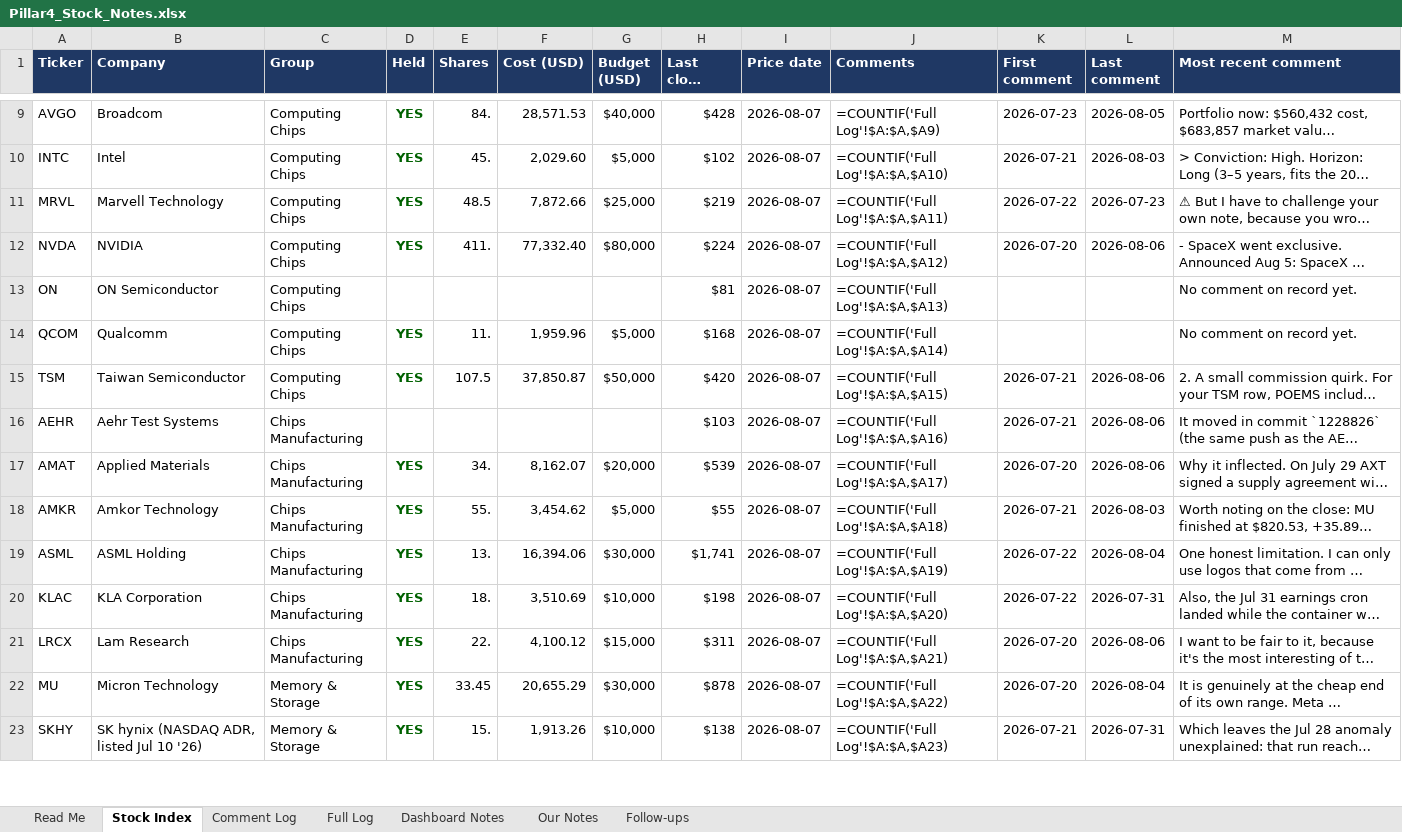
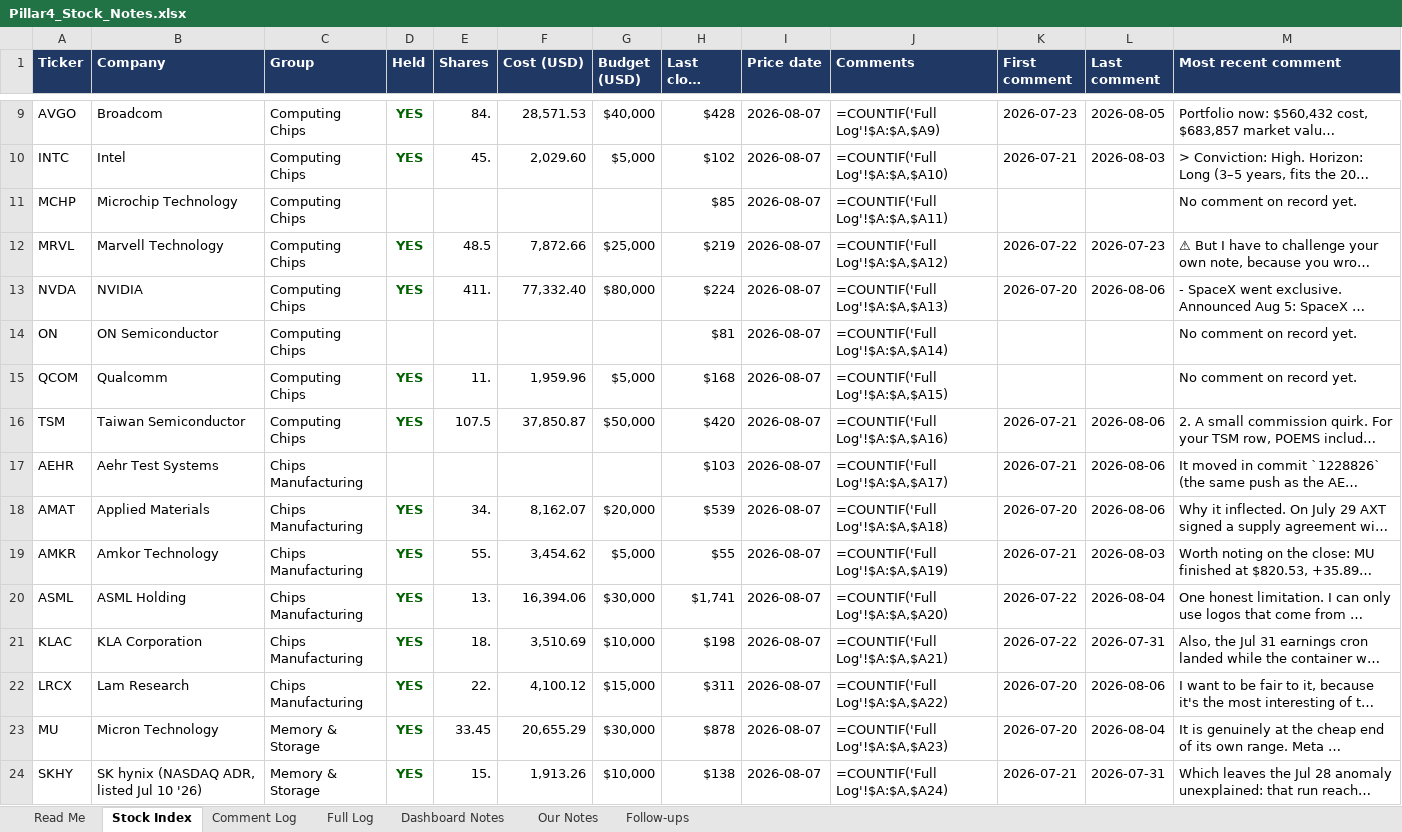
Before and after one commit to sakulratpradit/p4-trrsg5, an Excel workbook: Pillar4_Stock_Notes.xlsx, sheet Stock Index, drawn as a sheet; only a part is shown, gaps mark what is left out; long unchanged cells end in …; values as stored, in another font and other column widths than the file's, no borders; formulas without a stored value are shown as written; addresses are those after the commit; the diff covers the shown part only; the diff names each change by its address in the sheet, - before the commit and + after, or states it on an @@ line.

```diff
--- a/Pillar4_Stock_Notes.xlsx (sheet Stock Index)
+++ b/Pillar4_Stock_Notes.xlsx (sheet Stock Index)
+row 11: MCHP | Microchip Technology | Computing Chips |  |  |  |  | $85 | 2026-08-07 | =COUNTIF('Full Log'!$A:$A,$A11) |  |  | No comment on record yet.
-J12 (Comments): =COUNTIF('Full Log'!$A:$A,$A11)
+J12 (Comments): =COUNTIF('Full Log'!$A:$A,$A12)
-J13 (Comments): =COUNTIF('Full Log'!$A:$A,$A12)
+J13 (Comments): =COUNTIF('Full Log'!$A:$A,$A13)
-J14 (Comments): =COUNTIF('Full Log'!$A:$A,$A13)
+J14 (Comments): =COUNTIF('Full Log'!$A:$A,$A14)
-J15 (Comments): =COUNTIF('Full Log'!$A:$A,$A14)
+J15 (Comments): =COUNTIF('Full Log'!$A:$A,$A15)
-J16 (Comments): =COUNTIF('Full Log'!$A:$A,$A15)
+J16 (Comments): =COUNTIF('Full Log'!$A:$A,$A16)
-J17 (Comments): =COUNTIF('Full Log'!$A:$A,$A16)
+J17 (Comments): =COUNTIF('Full Log'!$A:$A,$A17)
-J18 (Comments): =COUNTIF('Full Log'!$A:$A,$A17)
+J18 (Comments): =COUNTIF('Full Log'!$A:$A,$A18)
-J19 (Comments): =COUNTIF('Full Log'!$A:$A,$A18)
+J19 (Comments): =COUNTIF('Full Log'!$A:$A,$A19)
-J20 (Comments): =COUNTIF('Full Log'!$A:$A,$A19)
+J20 (Comments): =COUNTIF('Full Log'!$A:$A,$A20)
-J21 (Comments): =COUNTIF('Full Log'!$A:$A,$A20)
+J21 (Comments): =COUNTIF('Full Log'!$A:$A,$A21)
-J22 (Comments): =COUNTIF('Full Log'!$A:$A,$A21)
+J22 (Comments): =COUNTIF('Full Log'!$A:$A,$A22)
-J23 (Comments): =COUNTIF('Full Log'!$A:$A,$A22)
+J23 (Comments): =COUNTIF('Full Log'!$A:$A,$A23)
-J24 (Comments): =COUNTIF('Full Log'!$A:$A,$A23)
+J24 (Comments): =COUNTIF('Full Log'!$A:$A,$A24)
```
Also changed, not shown: 131 edited cells elsewhere in this sheet, sheet Comment Log, sheet Dashboard Notes, sheet Read Me, 4 other files.
